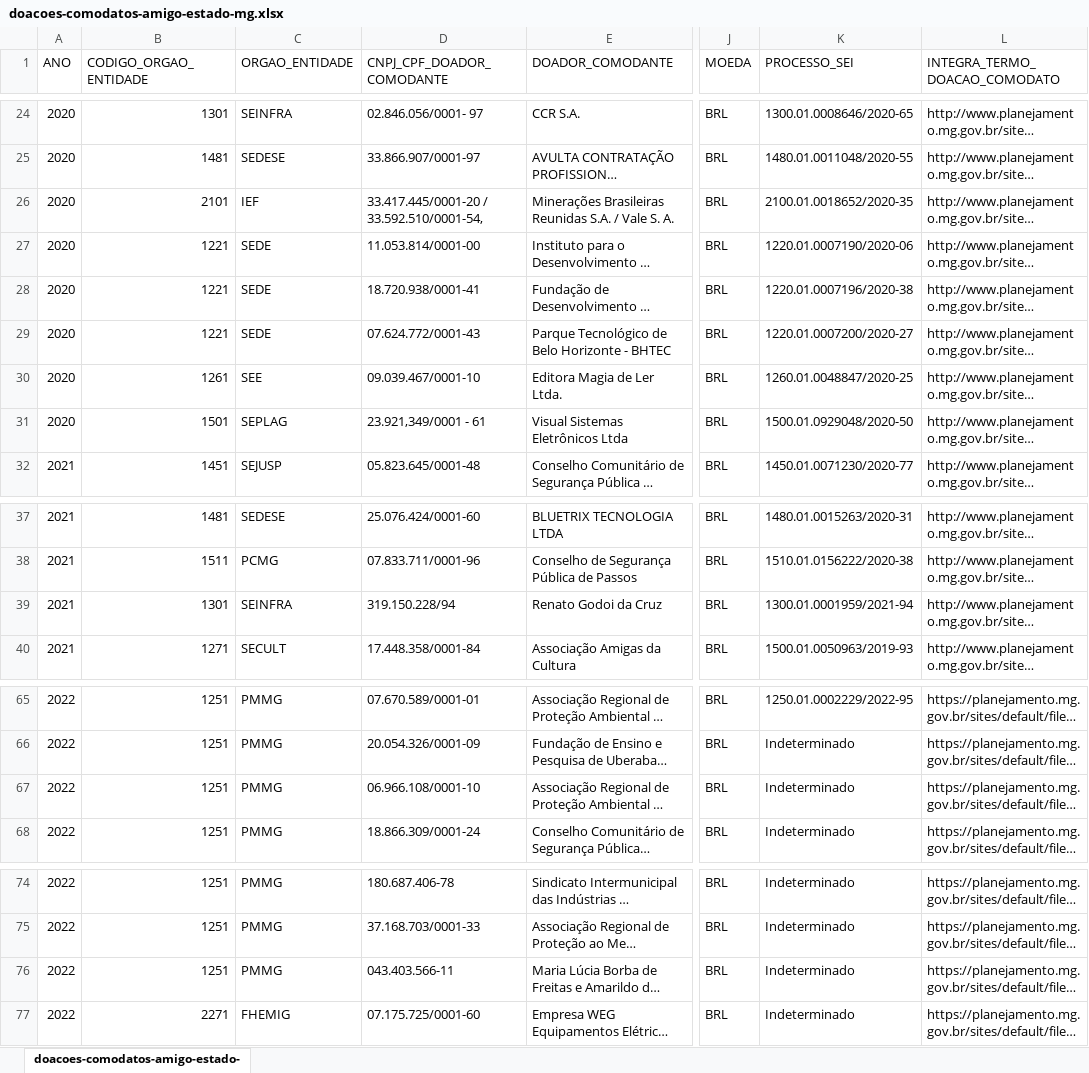
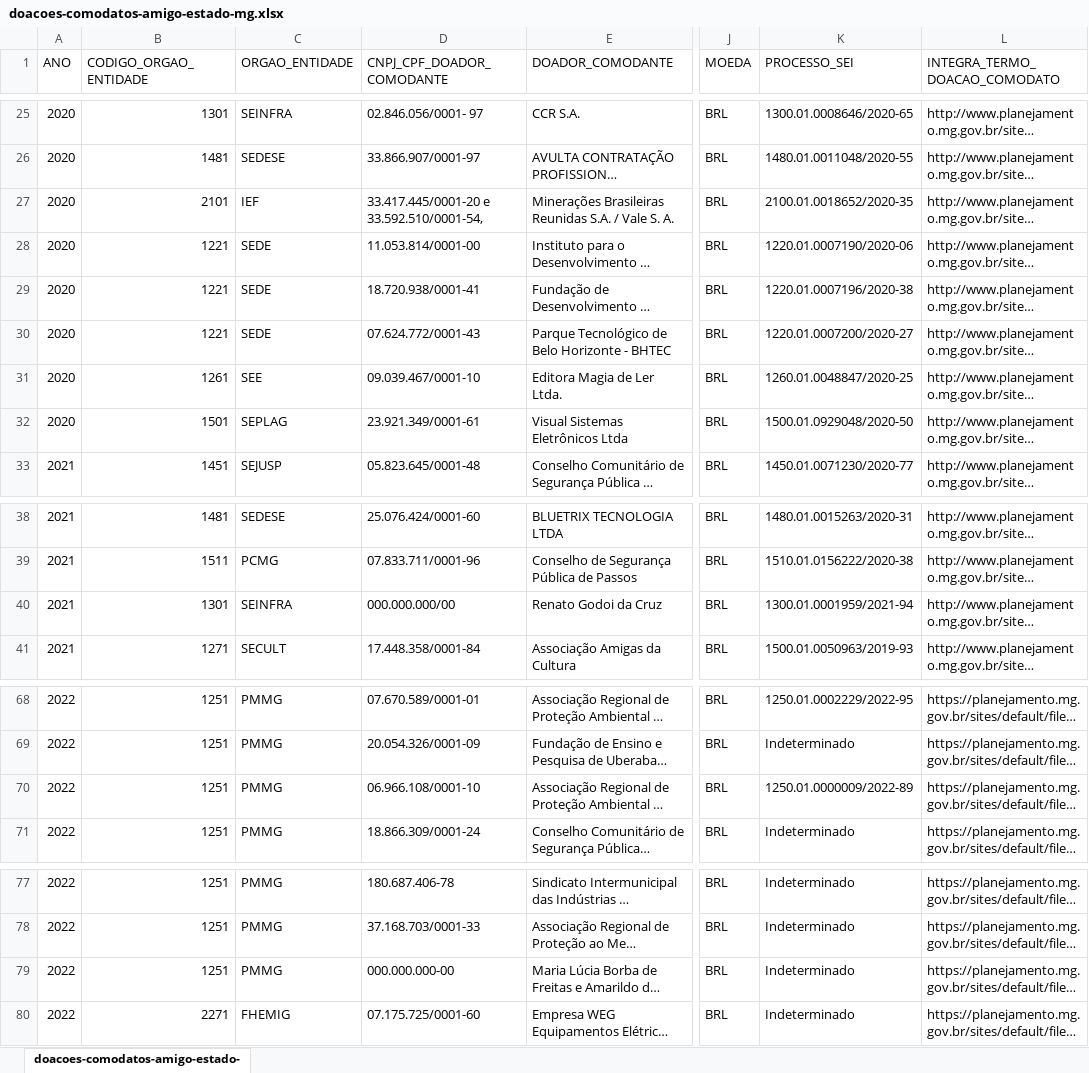
Before and after one commit to dados-mg/doacoes-comodatos, an Excel workbook: upload/doacoes-comodatos-amigo-estado-mg.xlsx, sheet doacoes-comodatos-amigo-estado-, drawn as a sheet; only a part is shown, gaps mark what is left out; long unchanged cells end in …; values as stored, in another font and other column widths than the file's, no cell formats; addresses are those after the commit; the diff covers the shown part only; the diff names each change by its address in the sheet, - before the commit and + after, or states it on an @@ line.

```diff
--- a/upload/doacoes-comodatos-amigo-estado-mg.xlsx (sheet doacoes-comodatos-amigo-estado-)
+++ b/upload/doacoes-comodatos-amigo-estado-mg.xlsx (sheet doacoes-comodatos-amigo-estado-)
-D27 (CNPJ_CPF_DOADOR_COMODANTE): 33.417.445/0001-20 / 33.592.510/0001-54,
+D27 (CNPJ_CPF_DOADOR_COMODANTE): 33.417.445/0001-20 e 33.592.510/0001-54,
-D32 (CNPJ_CPF_DOADOR_COMODANTE): 23.921,349/0001 - 61
+D32 (CNPJ_CPF_DOADOR_COMODANTE): 23.921.349/0001-61
-D40 (CNPJ_CPF_DOADOR_COMODANTE): 319.150.228/94
+D40 (CNPJ_CPF_DOADOR_COMODANTE): 000.000.000/00
-K70 (PROCESSO_SEI): Indeterminado
+K70 (PROCESSO_SEI): 1250.01.0000009/2022-89
-D79 (CNPJ_CPF_DOADOR_COMODANTE): 043.403.566-11
+D79 (CNPJ_CPF_DOADOR_COMODANTE): 000.000.000-00
```
Also changed, not shown: 44 added rows and 13 edited cells elsewhere in this sheet, cell formats.
